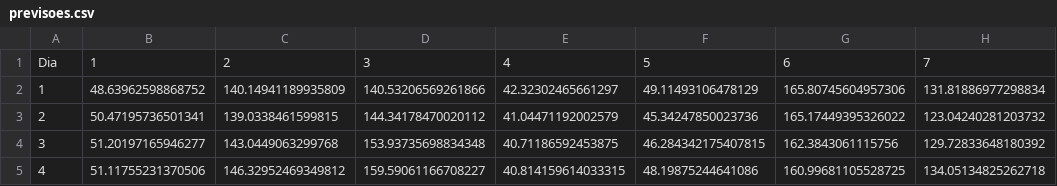
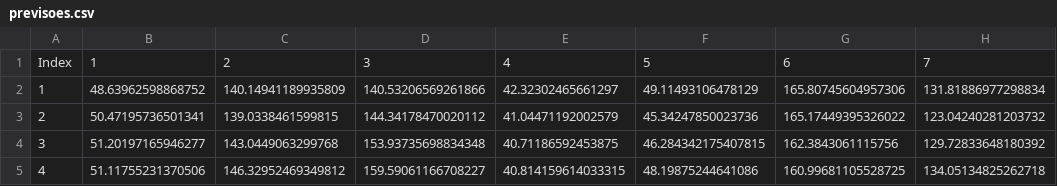
Before and after one commit to TabathaLarissa/AppStockON, a CSV file: previsoes.csv, drawn as a sheet; only a part is shown; the diff names each change by its address in the sheet, - before the commit and + after, or states it on an @@ line.

Commit message:
Update previsoes.csv

```diff
--- a/previsoes.csv
+++ b/previsoes.csv
-A1: Dia
+A1: Index
```
